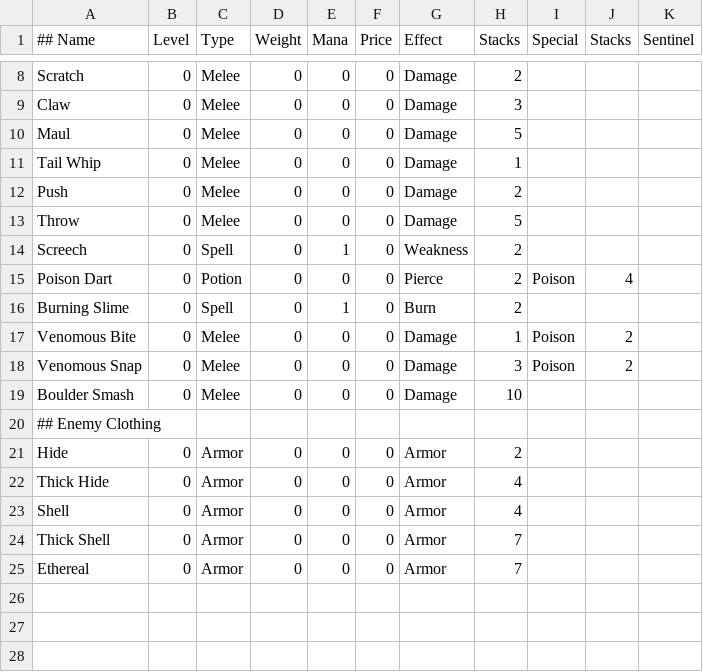
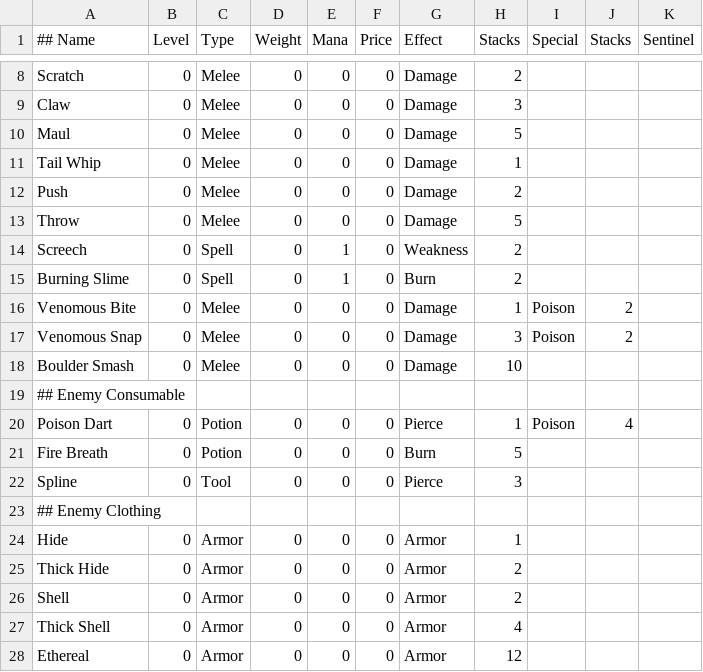
Before and after one commit to UnusualParticle/CSCI201_Project, a CSV file: Data/item_default.csv, drawn as a sheet; only a part is shown, gaps mark what is left out.

```diff
--- a/Data/item_default.csv
+++ b/Data/item_default.csv
@@ -14,3 +14,2 @@ Throw,0,Melee,0,0,0,Damage,5,,,
 Screech,0,Spell,0,1,0,Weakness,2,,,
-Poison Dart,0,Potion,0,0,0,Pierce,2,Poison,4,
 Burning Slime,0,Spell,0,1,0,Burn,2,,,
@@ -19,7 +18,11 @@ Venomous Snap,0,Melee,0,0,0,Damage,3,Poison,2,
 Boulder Smash,0,Melee,0,0,0,Damage,10,,,
+## Enemy Consumable,,,,,,,,,,
+Poison Dart,0,Potion,0,0,0,Pierce,1,Poison,4,
+Fire Breath,0,Potion,0,0,0,Burn,5,,,
+Spline,0,Tool,0,0,0,Pierce,3,,,
 ## Enemy Clothing,,,,,,,,,,
-Hide,0,Armor,0,0,0,Armor,2,,,
-Thick Hide,0,Armor,0,0,0,Armor,4,,,
-Shell,0,Armor,0,0,0,Armor,4,,,
-Thick Shell,0,Armor,0,0,0,Armor,7,,,
-Ethereal,0,Armor,0,0,0,Armor,7,,,
+Hide,0,Armor,0,0,0,Armor,1,,,
+Thick Hide,0,Armor,0,0,0,Armor,2,,,
+Shell,0,Armor,0,0,0,Armor,2,,,
+Thick Shell,0,Armor,0,0,0,Armor,4,,,
+Ethereal,0,Armor,0,0,0,Armor,12,,,
```
Also changed, not shown: Data/effect.csv, Data/item_auxiliary.csv, 5 other files.
